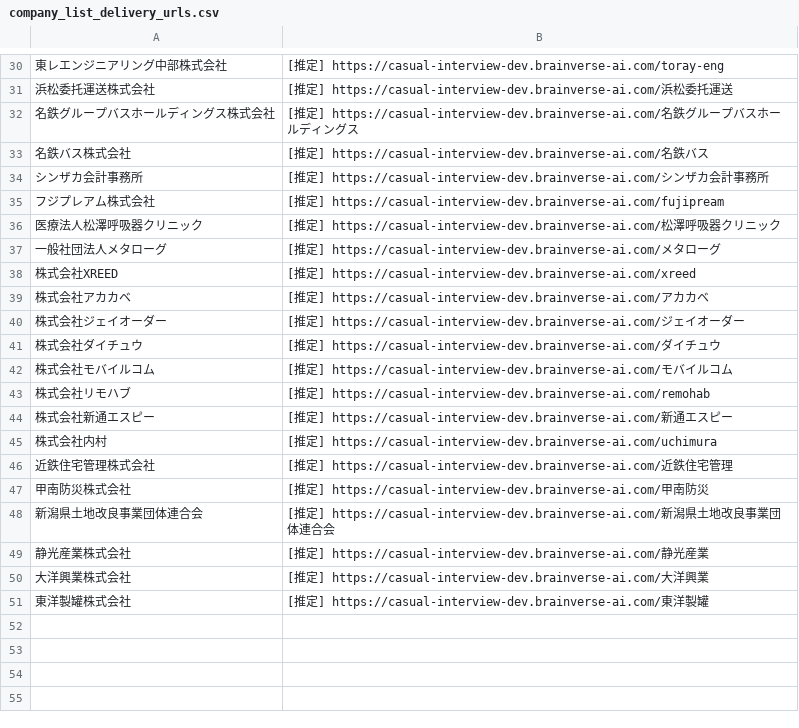
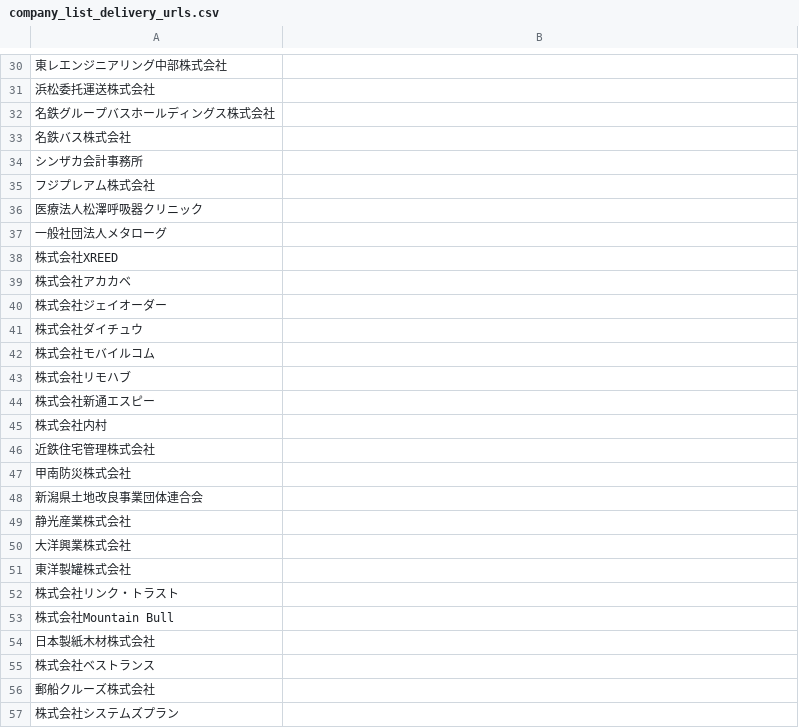
Before and after one commit to shofukui-neo/DOCdemo_update_project, a CSV file: data/company_list_delivery_urls.csv, drawn as a sheet; only a part is shown, gaps mark what is left out; the diff covers the shown part only.

```diff
--- a/data/company_list_delivery_urls.csv
+++ b/data/company_list_delivery_urls.csv
@@ -30,22 +30,28 @@
-東レエンジニアリング中部株式会社,[推定] https://casual-interview-dev.brainverse-ai.com/toray-eng
-浜松委托運送株式会社,[推定] https://casual-interview-dev.brainverse-ai.com/浜松委托運送
-名鉄グループバスホールディングス株式会社,[推定] https://casual-interview-dev.brainverse-ai.com/名鉄グループバスホールディングス
-名鉄バス株式会社,[推定] https://casual-interview-dev.brainverse-ai.com/名鉄バス
-シンザカ会計事務所,[推定] https://casual-interview-dev.brainverse-ai.com/シンザカ会計事務所
-フジプレアム株式会社,[推定] https://casual-interview-dev.brainverse-ai.com/fujipream
-医療法人松澤呼吸器クリニック,[推定] https://casual-interview-dev.brainverse-ai.com/松澤呼吸器クリニック
-一般社団法人メタローグ,[推定] https://casual-interview-dev.brainverse-ai.com/メタローグ
-株式会社XREED,[推定] https://casual-interview-dev.brainverse-ai.com/xreed
-株式会社アカカベ,[推定] https://casual-interview-dev.brainverse-ai.com/アカカベ
-株式会社ジェイオーダー,[推定] https://casual-interview-dev.brainverse-ai.com/ジェイオーダー
-株式会社ダイチュウ,[推定] https://casual-interview-dev.brainverse-ai.com/ダイチュウ
-株式会社モバイルコム,[推定] https://casual-interview-dev.brainverse-ai.com/モバイルコム
-株式会社リモハブ,[推定] https://casual-interview-dev.brainverse-ai.com/remohab
-株式会社新通エスピー,[推定] https://casual-interview-dev.brainverse-ai.com/新通エスピー
-株式会社内村,[推定] https://casual-interview-dev.brainverse-ai.com/uchimura
-近鉄住宅管理株式会社,[推定] https://casual-interview-dev.brainverse-ai.com/近鉄住宅管理
-甲南防災株式会社,[推定] https://casual-interview-dev.brainverse-ai.com/甲南防災
-新潟県土地改良事業団体連合会,[推定] https://casual-interview-dev.brainverse-ai.com/新潟県土地改良事業団体連合会
-静光産業株式会社,[推定] https://casual-interview-dev.brainverse-ai.com/静光産業
-大洋興業株式会社,[推定] https://casual-interview-dev.brainverse-ai.com/大洋興業
-東洋製罐株式会社,[推定] https://casual-interview-dev.brainverse-ai.com/東洋製罐
+東レエンジニアリング中部株式会社,
+浜松委托運送株式会社,
+名鉄グループバスホールディングス株式会社,
+名鉄バス株式会社,
+シンザカ会計事務所,
+フジプレアム株式会社,
+医療法人松澤呼吸器クリニック,
+一般社団法人メタローグ,
+株式会社XREED,
+株式会社アカカベ,
+株式会社ジェイオーダー,
+株式会社ダイチュウ,
+株式会社モバイルコム,
+株式会社リモハブ,
+株式会社新通エスピー,
+株式会社内村,
+近鉄住宅管理株式会社,
+甲南防災株式会社,
+新潟県土地改良事業団体連合会,
+静光産業株式会社,
+大洋興業株式会社,
+東洋製罐株式会社,
+株式会社リンク・トラスト,
+株式会社Mountain Bull,
+日本製紙木材株式会社,
+株式会社ベストランス,
+郵船クルーズ株式会社,
+株式会社システムズプラン,
```
Also changed, not shown: 7 added rows and 28 edited cells elsewhere in this file, data/company_list.csv, 6 other files.
